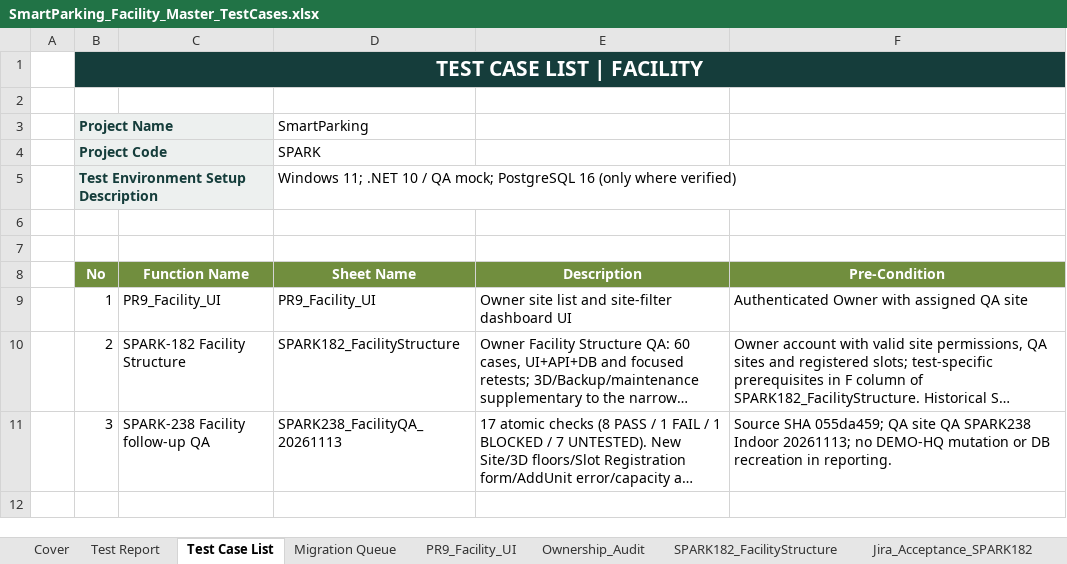
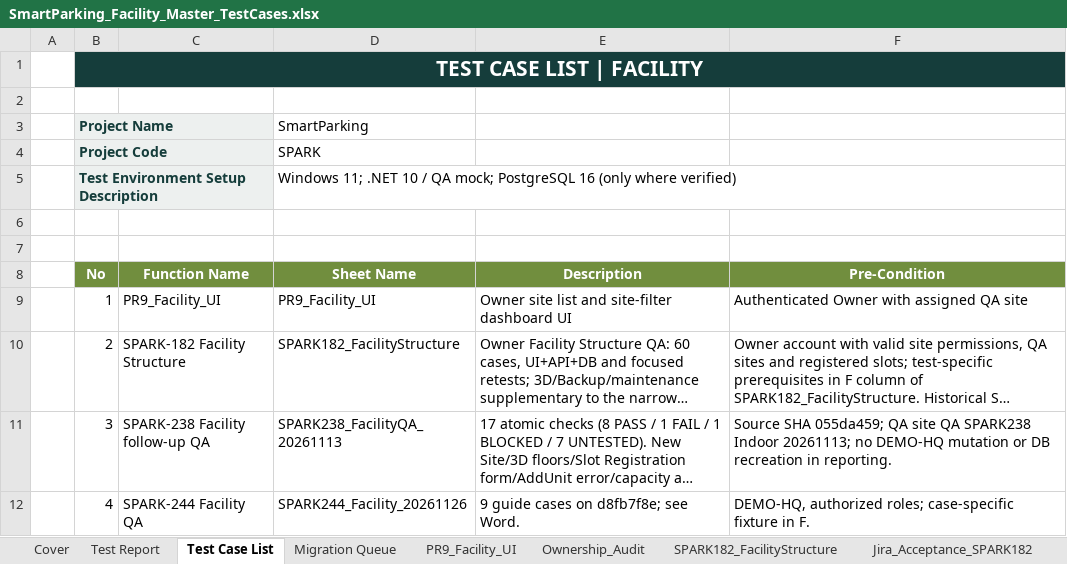
Before and after one commit to Quangthm/Mock-Project-Smart-Parking, an Excel workbook: docs/04-testing/test-cases/SmartParking_Facility_Master_TestCases.xlsx, sheet Test Case List, drawn as a sheet; long unchanged cells end in …; values as stored, in another font and other column widths than the file's, no borders; the diff names each change by its address in the sheet, - before the commit and + after, or states it on an @@ line.

```diff
--- a/docs/04-testing/test-cases/SmartParking_Facility_Master_TestCases.xlsx (sheet Test Case List)
+++ b/docs/04-testing/test-cases/SmartParking_Facility_Master_TestCases.xlsx (sheet Test Case List)
+row 12:  | 4 | SPARK-244 Facility QA | SPARK244_Facility_20261126 | 9 guide cases on d8fb7f8e; see Word. | DEMO-HQ, authorized roles; case-specific fixture in F.
```
Also changed, not shown: sheet Test Report, sheet Cover, other sheet tabs, docs/04-testing/test-cases/SmartParking_Operation_Master_TestCases.xlsx, 1 other file.
